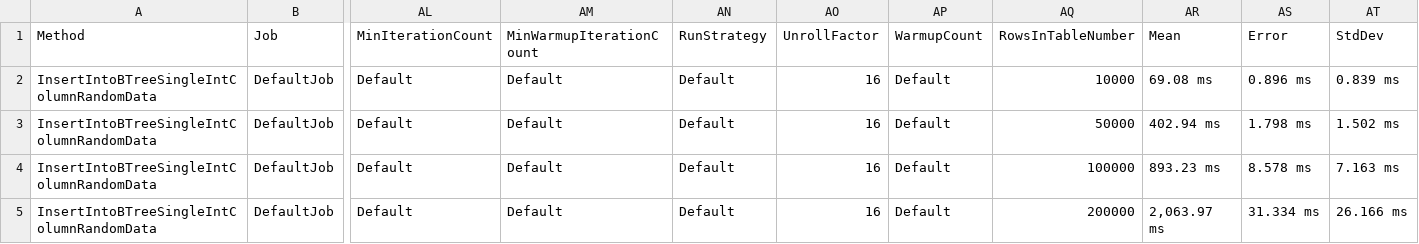
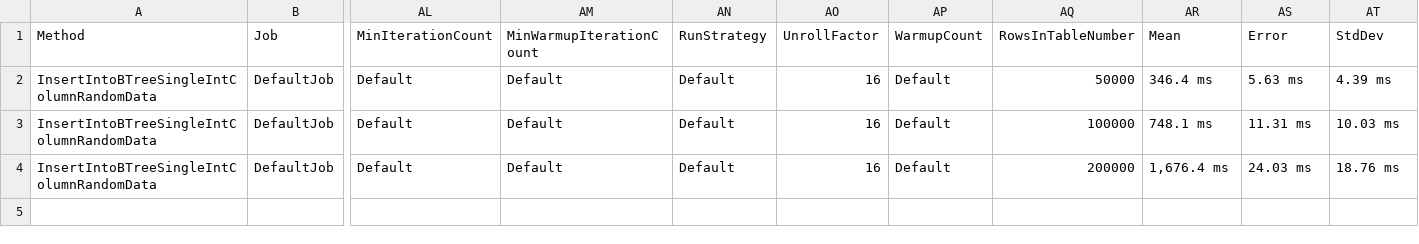
Before and after one commit to dasatomic/bgdb, a CSV file: UnitBenchmark/BenchmarkDotNet.Artifacts/results/UnitBenchmark.BTreeInsertPerf-report.csv, drawn as a sheet; only a part is shown, gaps mark what is left out; removed rows and columns are numbered as before the commit, all else as after; rows hold the shown columns only; the diff names each change by its address in the sheet, - before the commit and + after, or states it on an @@ line.

Commit message:
binary search on rowsetholder level + binary search during btree traversal.

```diff
--- a/UnitBenchmark/BenchmarkDotNet.Artifacts/results/UnitBenchmark.BTreeInsertPerf-report.csv
+++ b/UnitBenchmark/BenchmarkDotNet.Artifacts/results/UnitBenchmark.BTreeInsertPerf-report.csv
-row 2: InsertIntoBTreeSingleIntColumnRandomData | DefaultJob | Default | Default | Default | 16 | Default | 10000 | 69.08 ms | 0.896 ms | 0.839 ms
-AR2 (Mean): 402.94 ms
+AR2 (Mean): 346.4 ms
-AS2 (Error): 1.798 ms
+AS2 (Error): 5.63 ms
-AT2 (StdDev): 1.502 ms
+AT2 (StdDev): 4.39 ms
-AR3 (Mean): 893.23 ms
+AR3 (Mean): 748.1 ms
-AS3 (Error): 8.578 ms
+AS3 (Error): 11.31 ms
-AT3 (StdDev): 7.163 ms
+AT3 (StdDev): 10.03 ms
-AR4 (Mean): 2,063.97 ms
+AR4 (Mean): 1,676.4 ms
-AS4 (Error): 31.334 ms
+AS4 (Error): 24.03 ms
-AT4 (StdDev): 26.166 ms
+AT4 (StdDev): 18.76 ms
```
Also changed, not shown: 34 other files.
